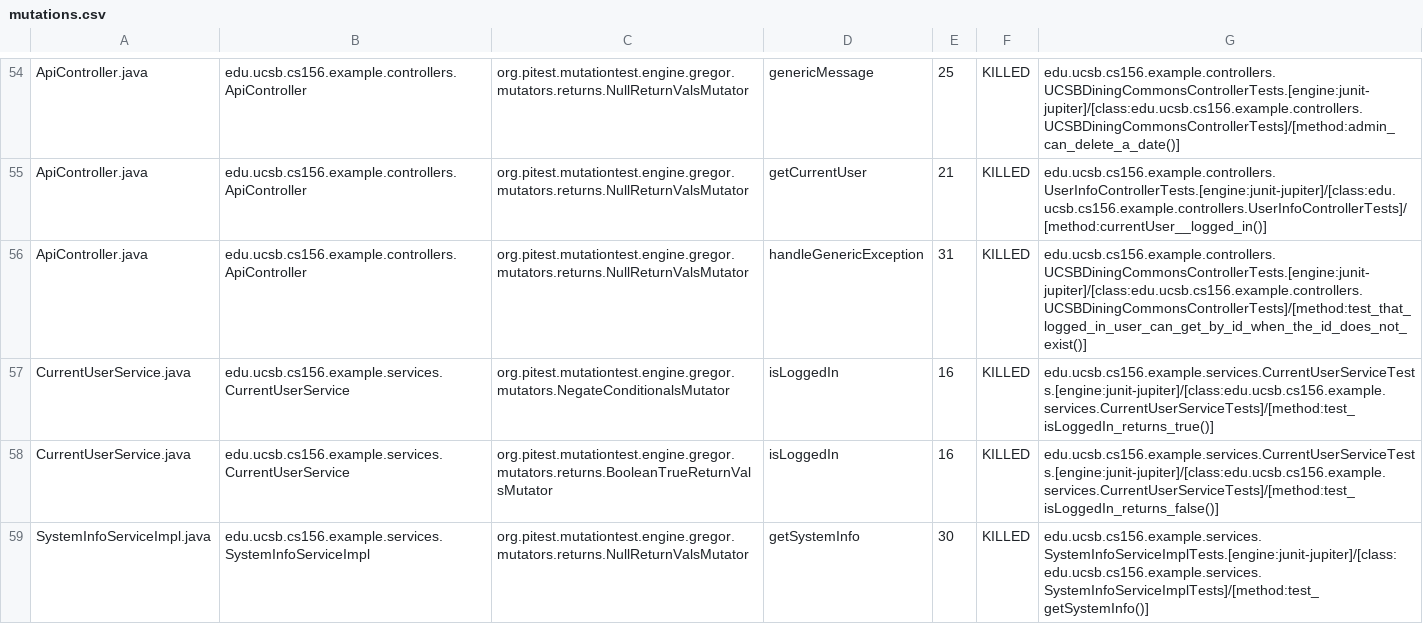
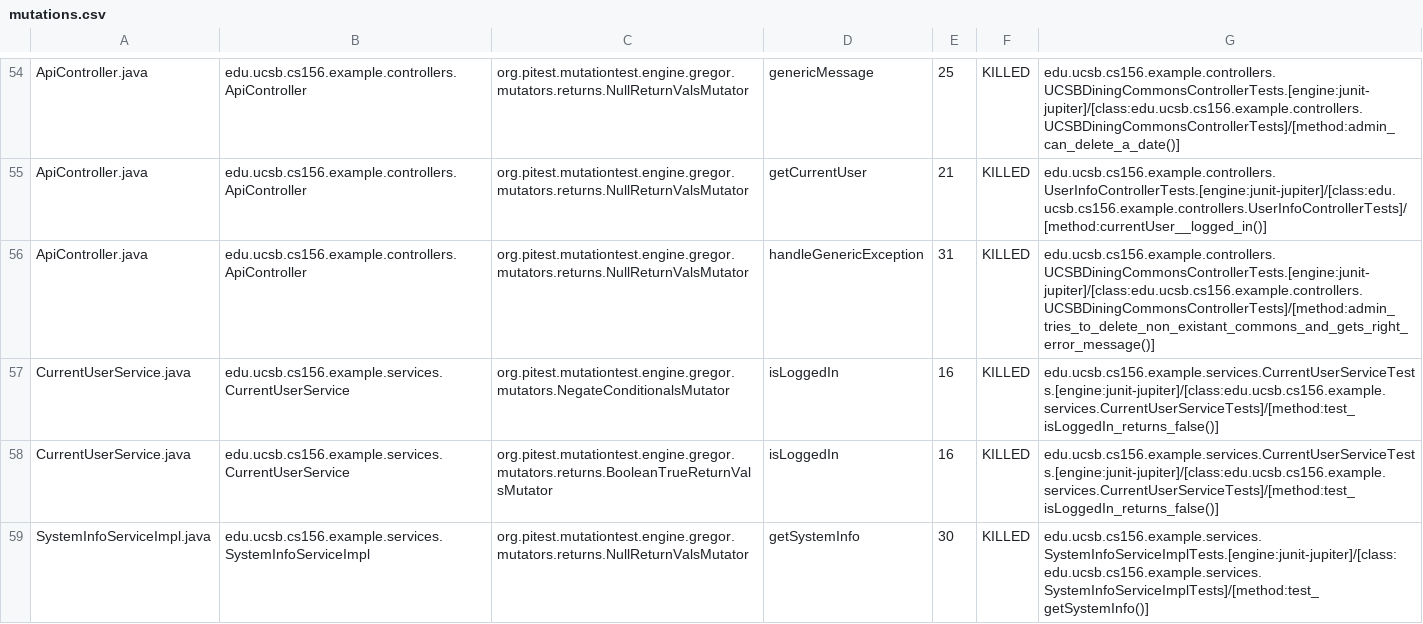
Before and after one commit to ucsb-cs156-w24/team02-w24-6pm-2, a CSV file: prs/54/pitest/mutations.csv, drawn as a sheet; only a part is shown, gaps mark what is left out.

Commit message:
Deploying to gh-pages from @ ucsb-cs156-w24/team02-w24-6pm-2@dd4a5a6438bd49539eeb8bb4ffc1a8d1029630b3 🚀

```diff
--- a/prs/54/pitest/mutations.csv
+++ b/prs/54/pitest/mutations.csv
@@ -55,4 +55,4 @@ ApiController.java,edu.ucsb.cs156.example.controllers.ApiController,org.pitest.m
 ApiController.java,edu.ucsb.cs156.example.controllers.ApiController,org.pitest.mutationtest.engine.gregor.mutators.returns.NullReturnValsMutator,getCurrentUser,21,KILLED,edu.ucsb.cs156.example.controllers.UserInfoControllerTests.[engine:junit-jupiter]/[class:edu.ucsb.cs156.example.controllers.UserInfoControllerTests]/[method:currentUser__logged_in()]
-ApiController.java,edu.ucsb.cs156.example.controllers.ApiController,org.pitest.mutationtest.engine.gregor.mutators.returns.NullReturnValsMutator,handleGenericException,31,KILLED,edu.ucsb.cs156.example.controllers.UCSBDiningCommonsControllerTests.[engine:junit-jupiter]/[class:edu.ucsb.cs156.example.controllers.UCSBDiningCommonsControllerTests]/[method:test_that_logged_in_user_can_get_by_id_when_the_id_does_not_exist()]
-CurrentUserService.java,edu.ucsb.cs156.example.services.CurrentUserService,org.pitest.mutationtest.engine.gregor.mutators.NegateConditionalsMutator,isLoggedIn,16,KILLED,edu.ucsb.cs156.example.services.CurrentUserServiceTests.[engine:junit-jupiter]/[class:edu.ucsb.cs156.example.services.CurrentUserServiceTests]/[method:test_isLoggedIn_returns_true()]
+ApiController.java,edu.ucsb.cs156.example.controllers.ApiController,org.pitest.mutationtest.engine.gregor.mutators.returns.NullReturnValsMutator,handleGenericException,31,KILLED,edu.ucsb.cs156.example.controllers.UCSBDiningCommonsControllerTests.[engine:junit-jupiter]/[class:edu.ucsb.cs156.example.controllers.UCSBDiningCommonsControllerTests]/[method:admin_tries_to_delete_non_existant_commons_and_gets_right_error_message()]
+CurrentUserService.java,edu.ucsb.cs156.example.services.CurrentUserService,org.pitest.mutationtest.engine.gregor.mutators.NegateConditionalsMutator,isLoggedIn,16,KILLED,edu.ucsb.cs156.example.services.CurrentUserServiceTests.[engine:junit-jupiter]/[class:edu.ucsb.cs156.example.services.CurrentUserServiceTests]/[method:test_isLoggedIn_returns_false()]
 CurrentUserService.java,edu.ucsb.cs156.example.services.CurrentUserService,org.pitest.mutationtest.engine.gregor.mutators.returns.BooleanTrueReturnValsMutator,isLoggedIn,16,KILLED,edu.ucsb.cs156.example.services.CurrentUserServiceTests.[engine:junit-jupiter]/[class:edu.ucsb.cs156.example.services.CurrentUserServiceTests]/[method:test_isLoggedIn_returns_false()]
```
Also changed, not shown: 13 other files.
